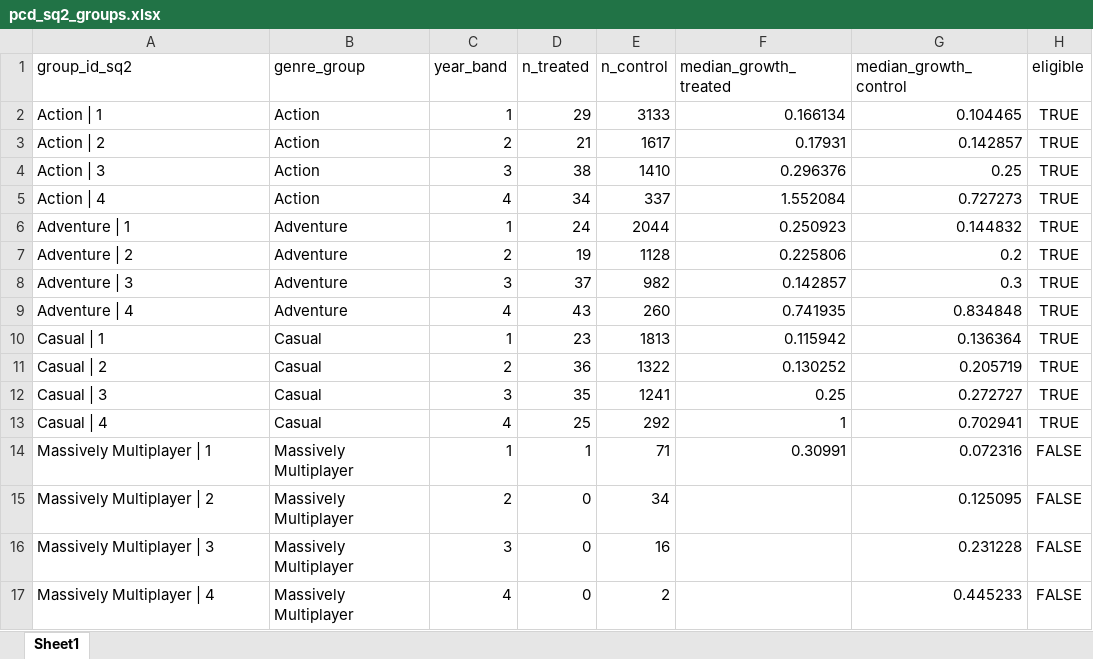
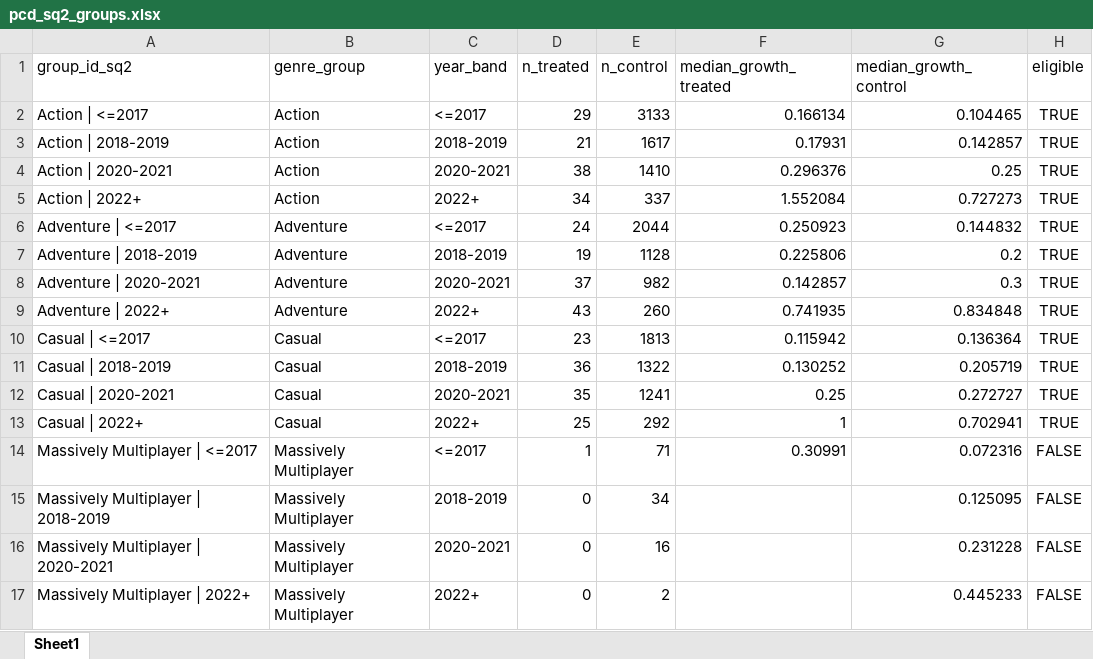
Before and after one commit to theonlypgk/data2010-steam-chinese, an Excel workbook: data/processed/xlsx/pcd_sq2_groups.xlsx, sheet Sheet1, drawn as a sheet; only a part is shown; values as stored, in another font and other column widths than the file's, no borders; the diff covers the shown part only; the diff names each change by its address in the sheet, - before the commit and + after, or states it on an @@ line.

```diff
--- a/data/processed/xlsx/pcd_sq2_groups.xlsx (sheet Sheet1)
+++ b/data/processed/xlsx/pcd_sq2_groups.xlsx (sheet Sheet1)
-A2 (group_id_sq2): Action | 1
+A2 (group_id_sq2): Action | <=2017
-C2 (year_band): 1
+C2 (year_band): <=2017
-A3 (group_id_sq2): Action | 2
+A3 (group_id_sq2): Action | 2018-2019
-C3 (year_band): 2
+C3 (year_band): 2018-2019
-A4 (group_id_sq2): Action | 3
+A4 (group_id_sq2): Action | 2020-2021
-C4 (year_band): 3
+C4 (year_band): 2020-2021
-A5 (group_id_sq2): Action | 4
+A5 (group_id_sq2): Action | 2022+
-C5 (year_band): 4
+C5 (year_band): 2022+
-A6 (group_id_sq2): Adventure | 1
+A6 (group_id_sq2): Adventure | <=2017
-C6 (year_band): 1
+C6 (year_band): <=2017
-A7 (group_id_sq2): Adventure | 2
+A7 (group_id_sq2): Adventure | 2018-2019
-C7 (year_band): 2
+C7 (year_band): 2018-2019
-A8 (group_id_sq2): Adventure | 3
+A8 (group_id_sq2): Adventure | 2020-2021
-C8 (year_band): 3
+C8 (year_band): 2020-2021
-A9 (group_id_sq2): Adventure | 4
+A9 (group_id_sq2): Adventure | 2022+
-C9 (year_band): 4
+C9 (year_band): 2022+
-A10 (group_id_sq2): Casual | 1
+A10 (group_id_sq2): Casual | <=2017
-C10 (year_band): 1
+C10 (year_band): <=2017
-A11 (group_id_sq2): Casual | 2
+A11 (group_id_sq2): Casual | 2018-2019
-C11 (year_band): 2
+C11 (year_band): 2018-2019
-A12 (group_id_sq2): Casual | 3
+A12 (group_id_sq2): Casual | 2020-2021
-C12 (year_band): 3
+C12 (year_band): 2020-2021
-A13 (group_id_sq2): Casual | 4
+A13 (group_id_sq2): Casual | 2022+
-C13 (year_band): 4
+C13 (year_band): 2022+
-A14 (group_id_sq2): Massively Multiplayer | 1
+A14 (group_id_sq2): Massively Multiplayer | <=2017
-C14 (year_band): 1
+C14 (year_band): <=2017
-A15 (group_id_sq2): Massively Multiplayer | 2
+A15 (group_id_sq2): Massively Multiplayer | 2018-2019
-C15 (year_band): 2
+C15 (year_band): 2018-2019
-A16 (group_id_sq2): Massively Multiplayer | 3
+A16 (group_id_sq2): Massively Multiplayer | 2020-2021
-C16 (year_band): 3
+C16 (year_band): 2020-2021
-A17 (group_id_sq2): Massively Multiplayer | 4
+A17 (group_id_sq2): Massively Multiplayer | 2022+
-C17 (year_band): 4
+C17 (year_band): 2022+
```
Also changed, not shown: 40 edited cells elsewhere in this sheet, data/processed/xlsx/pcd_sq1_groups.xlsx, 6 other files.
